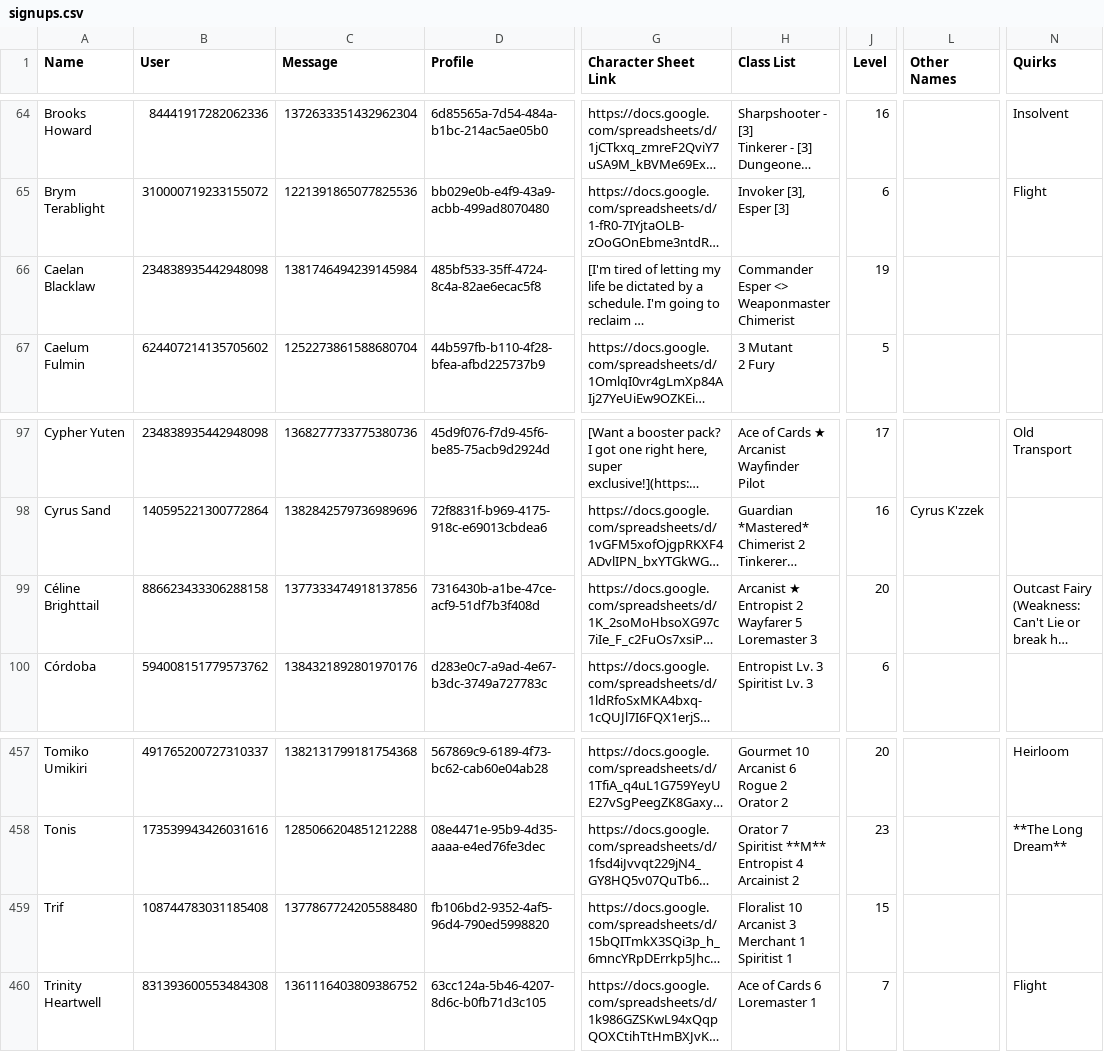
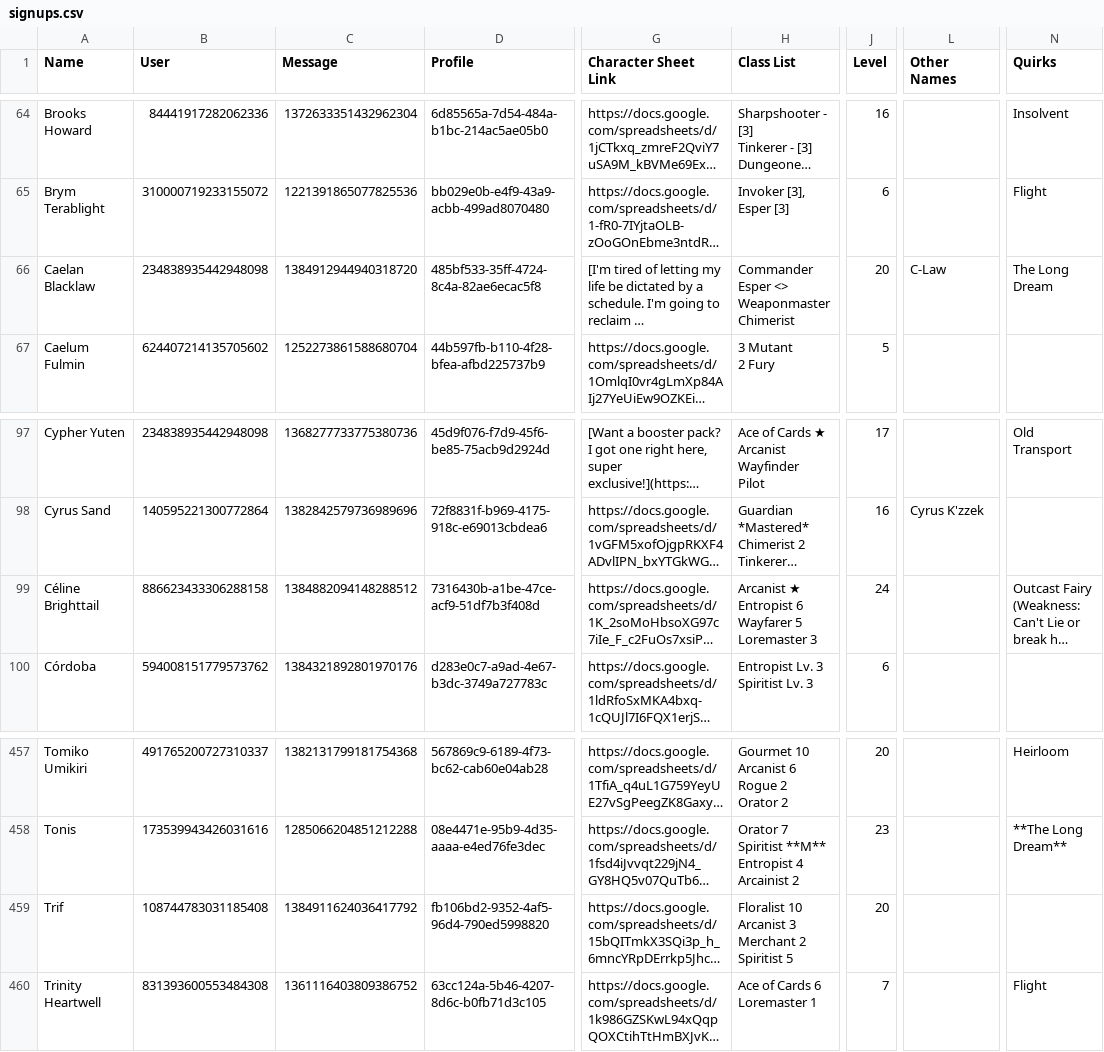
Before and after one commit to jrlol3/Megu-CSV-JSON-Storage, a CSV file: profile/signups.csv, drawn as a sheet; only a part is shown, gaps mark what is left out; long unchanged cells end in …; ↵ is a line break in a cell; the diff names each change by its address in the sheet, - before the commit and + after, or states it on an @@ line.

Commit message:
Update profile/signups.csv

```diff
--- a/profile/signups.csv
+++ b/profile/signups.csv
-C66 (Message): 1381746494239145984
+C66 (Message): 1384912944940318720
-J66 (Level): 19
+J66 (Level): 20
-L66 (Other Names): (empty)
+L66 (Other Names): C-Law
-N66 (Quirks): (empty)
+N66 (Quirks): The Long Dream
-C99 (Message): 1377333474918137856
+C99 (Message): 1384882094148288512
-H99 (Class List): …★ ↵ Entropist 2 ↵ Wayfarer 5…
+H99 (Class List): …★ ↵ Entropist 6 ↵ Wayfarer 5…
-J99 (Level): 20
+J99 (Level): 24
-C459 (Message): 1377867724205588480
+C459 (Message): 1384911624036417792
-H459 (Class List): …3 ↵ Merchant 1 ↵ Spiritist 1
+H459 (Class List): …3 ↵ Merchant 2 ↵ Spiritist 5
-J459 (Level): 15
+J459 (Level): 20
```
